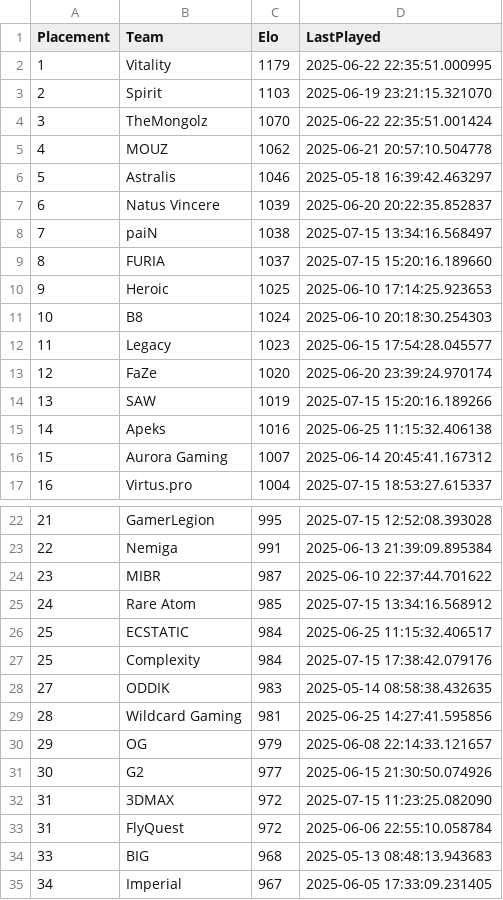
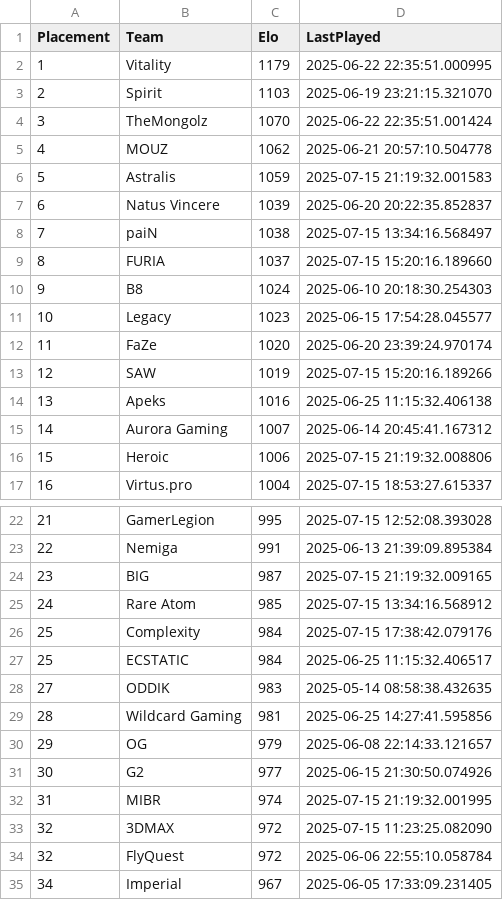
Before and after one commit to OnlinEGD/cs-ranking, a CSV file: ranking.csv, drawn as a sheet; only a part is shown, gaps mark what is left out.

```diff
--- a/ranking.csv
+++ b/ranking.csv
@@ -5,3 +5,3 @@ Placement,Team,Elo,LastPlayed
 4,MOUZ,1062,2025-06-21 20:57:10.504778
-5,Astralis,1046,2025-05-18 16:39:42.463297
+5,Astralis,1059,2025-07-15 21:19:32.001583
 6,Natus Vincere,1039,2025-06-20 20:22:35.852837
@@ -9,9 +9,9 @@ Placement,Team,Elo,LastPlayed
 8,FURIA,1037,2025-07-15 15:20:16.189660
-9,Heroic,1025,2025-06-10 17:14:25.923653
-10,B8,1024,2025-06-10 20:18:30.254303
-11,Legacy,1023,2025-06-15 17:54:28.045577
-12,FaZe,1020,2025-06-20 23:39:24.970174
-13,SAW,1019,2025-07-15 15:20:16.189266
-14,Apeks,1016,2025-06-25 11:15:32.406138
-15,Aurora Gaming,1007,2025-06-14 20:45:41.167312
+9,B8,1024,2025-06-10 20:18:30.254303
+10,Legacy,1023,2025-06-15 17:54:28.045577
+11,FaZe,1020,2025-06-20 23:39:24.970174
+12,SAW,1019,2025-07-15 15:20:16.189266
+13,Apeks,1016,2025-06-25 11:15:32.406138
+14,Aurora Gaming,1007,2025-06-14 20:45:41.167312
+15,Heroic,1006,2025-07-15 21:19:32.008806
 16,Virtus.pro,1004,2025-07-15 18:53:27.615337
@@ -23,6 +23,6 @@ Placement,Team,Elo,LastPlayed
 22,Nemiga,991,2025-06-13 21:39:09.895384
-23,MIBR,987,2025-06-10 22:37:44.701622
+23,BIG,987,2025-07-15 21:19:32.009165
 24,Rare Atom,985,2025-07-15 13:34:16.568912
+25,Complexity,984,2025-07-15 17:38:42.079176
 25,ECSTATIC,984,2025-06-25 11:15:32.406517
-25,Complexity,984,2025-07-15 17:38:42.079176
 27,ODDIK,983,2025-05-14 08:58:38.432635
@@ -31,5 +31,5 @@ Placement,Team,Elo,LastPlayed
 30,G2,977,2025-06-15 21:30:50.074926
-31,3DMAX,972,2025-07-15 11:23:25.082090
-31,FlyQuest,972,2025-06-06 22:55:10.058784
-33,BIG,968,2025-05-13 08:48:13.943683
+31,MIBR,974,2025-07-15 21:19:32.001995
+32,3DMAX,972,2025-07-15 11:23:25.082090
+32,FlyQuest,972,2025-06-06 22:55:10.058784
 34,Imperial,967,2025-06-05 17:33:09.231405
```
Also changed, not shown: processed_matches.csv.
